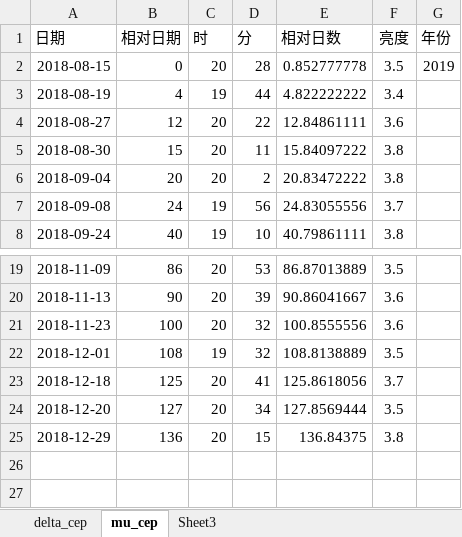
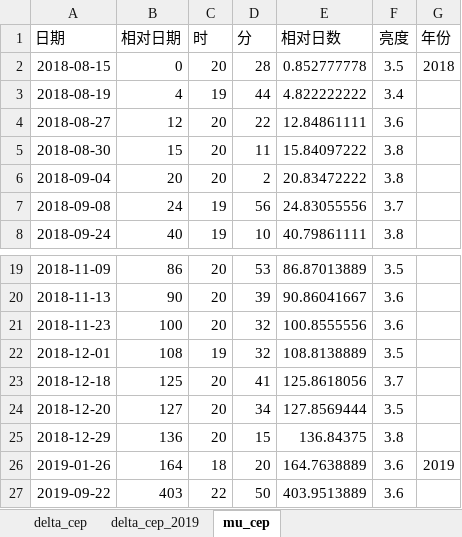
Before and after one commit to rottenweed/calc, an Excel workbook: delta_cep/delta_cep.xlsx, sheet mu_cep, drawn as a sheet; only a part is shown, gaps mark what is left out; values as stored, in another font and other column widths than the file's, no borders; the diff names each change by its address in the sheet, - before the commit and + after, or states it on an @@ line.

Commit message:
Add data for delta_Cep

```diff
--- a/delta_cep/delta_cep.xlsx (sheet mu_cep)
+++ b/delta_cep/delta_cep.xlsx (sheet mu_cep)
-sheet tab: Sheet3
+sheet tab: delta_cep_2019
@@ sheet tab order changed: delta_cep | delta_cep_2019 | mu_cep @@
-G2 (年份): 2019
+G2 (年份): 2018
+row 26: 2019-01-26 | 164 | 18 | 20 | 164.7638889 | 3.6 | 2019
+row 27: 2019-09-22 | 403 | 22 | 50 | 403.9513889 | 3.6
```
Also changed, not shown: sheet delta_cep_2019, sheet delta_cep, charts or pictures.
